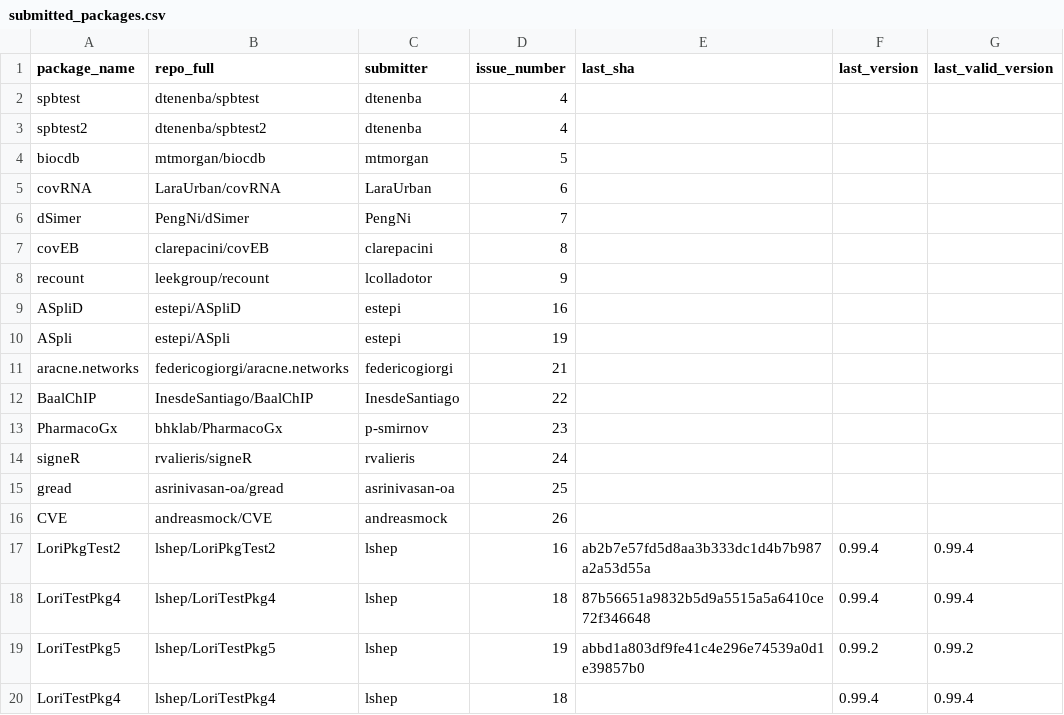
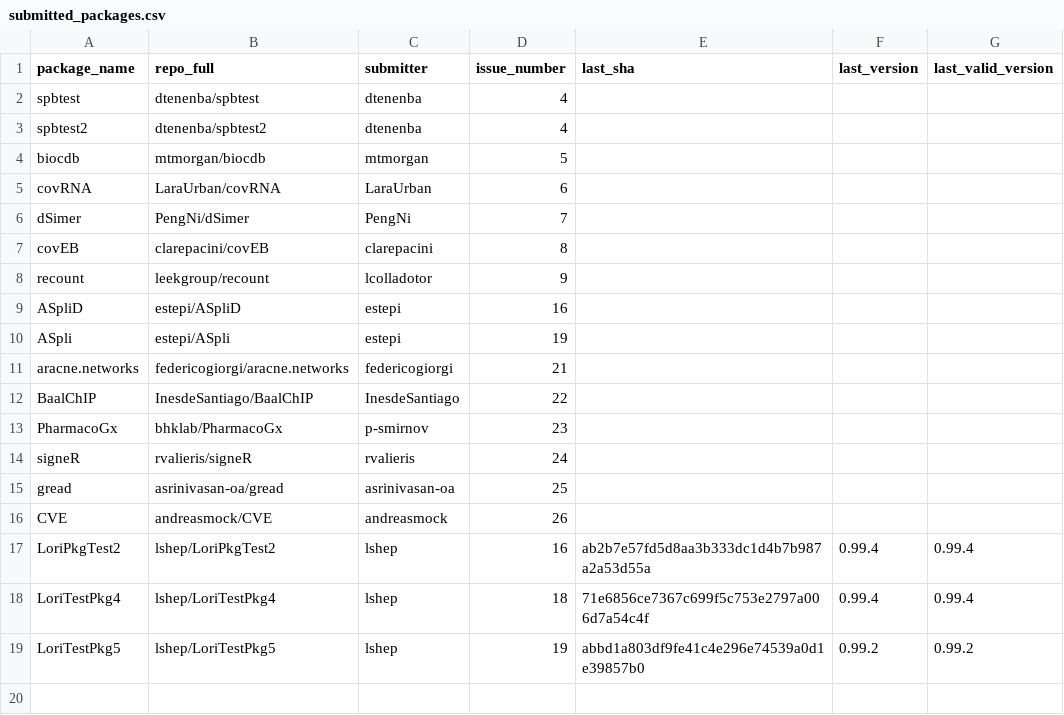
Before and after one commit to Bioconductor/BiocContributions, a CSV file: submissions/submitted_packages.csv, drawn as a sheet.

Commit message:
Update build SHAs and versions

```diff
--- a/submissions/submitted_packages.csv
+++ b/submissions/submitted_packages.csv
@@ -17,4 +17,3 @@ CVE,andreasmock/CVE,andreasmock,26,,,
 LoriPkgTest2,lshep/LoriPkgTest2,lshep,16,ab2b7e57fd5d8aa3b333dc1d4b7b987a2a53d55a,0.99.4,0.99.4
-LoriTestPkg4,lshep/LoriTestPkg4,lshep,18,87b56651a9832b5d9a5515a5a6410ce72f346648,0.99.4,0.99.4
+LoriTestPkg4,lshep/LoriTestPkg4,lshep,18,71e6856ce7367c699f5c753e2797a006d7a54c4f,0.99.4,0.99.4
 LoriTestPkg5,lshep/LoriTestPkg5,lshep,19,abbd1a803df9fe41c4e296e74539a0d1e39857b0,0.99.2,0.99.2
-LoriTestPkg4,lshep/LoriTestPkg4,lshep,18,,0.99.4,0.99.4
```
